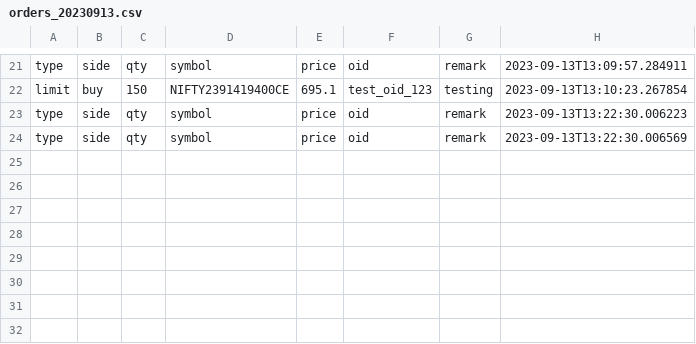
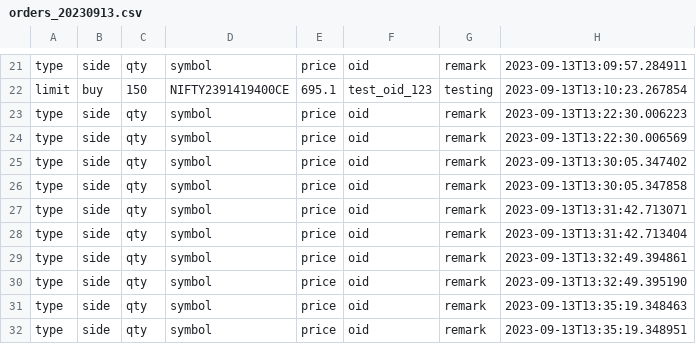
Before and after one commit to myasc/lunar, a CSV file: csv_files/orders_20230913.csv, drawn as a sheet; only a part is shown, gaps mark what is left out.

```diff
--- a/csv_files/orders_20230913.csv
+++ b/csv_files/orders_20230913.csv
@@ -24 +24,9 @@ type,side,qty,symbol,price,oid,remark,2023-09-13T13:22:30.006223
 type,side,qty,symbol,price,oid,remark,2023-09-13T13:22:30.006569
+type,side,qty,symbol,price,oid,remark,2023-09-13T13:30:05.347402
+type,side,qty,symbol,price,oid,remark,2023-09-13T13:30:05.347858
+type,side,qty,symbol,price,oid,remark,2023-09-13T13:31:42.713071
+type,side,qty,symbol,price,oid,remark,2023-09-13T13:31:42.713404
+type,side,qty,symbol,price,oid,remark,2023-09-13T13:32:49.394861
+type,side,qty,symbol,price,oid,remark,2023-09-13T13:32:49.395190
+type,side,qty,symbol,price,oid,remark,2023-09-13T13:35:19.348463
+type,side,qty,symbol,price,oid,remark,2023-09-13T13:35:19.348951
```
Also changed, not shown: csv_files/strategy_20230913.csv, 27 other files.
